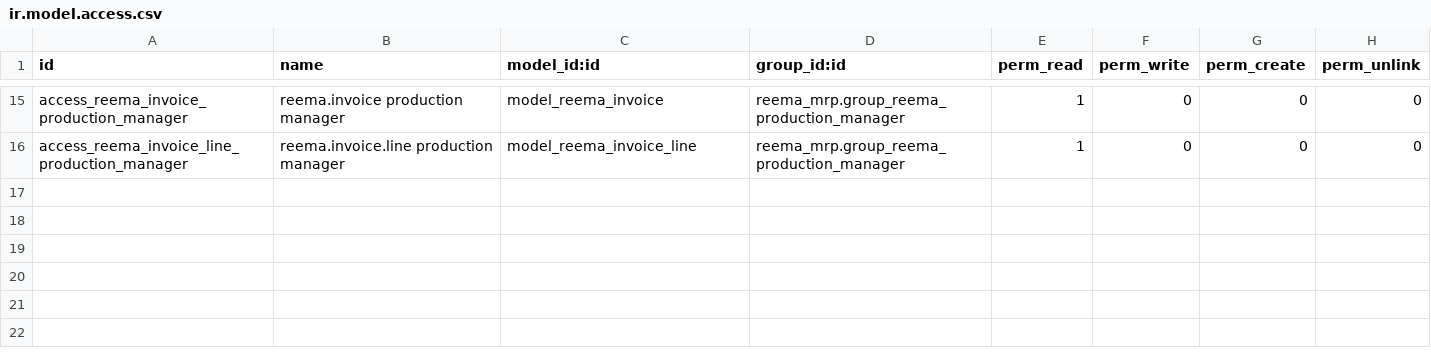
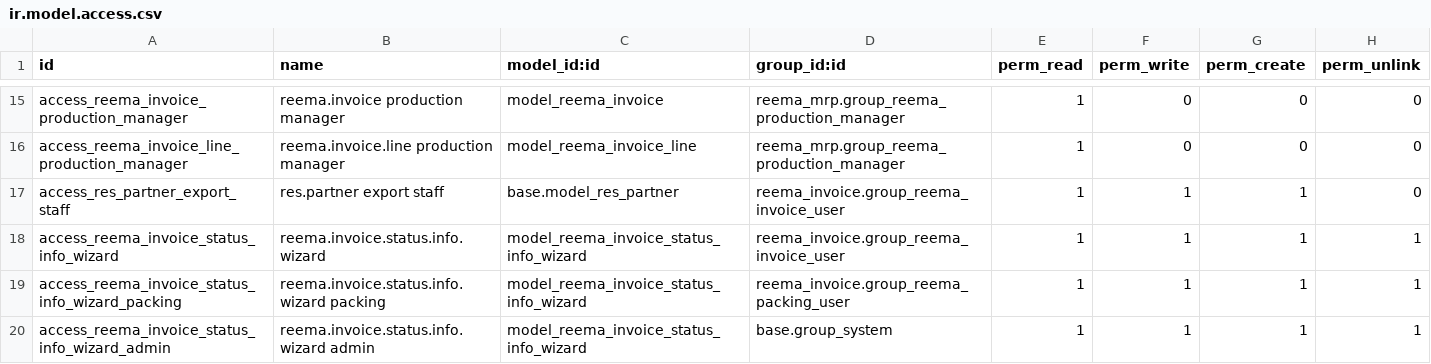
Before and after one commit to reematec/erpProject, a CSV file: custom_addons/reema_invoice/security/ir.model.access.csv, drawn as a sheet; only a part is shown, gaps mark what is left out.

```diff
--- a/custom_addons/reema_invoice/security/ir.model.access.csv
+++ b/custom_addons/reema_invoice/security/ir.model.access.csv
@@ -16 +16,5 @@ access_reema_invoice_production_manager,reema.invoice production manager,model_r
 access_reema_invoice_line_production_manager,reema.invoice.line production manager,model_reema_invoice_line,reema_mrp.group_reema_production_manager,1,0,0,0
+access_res_partner_export_staff,res.partner export staff,base.model_res_partner,reema_invoice.group_reema_invoice_user,1,1,1,0
+access_reema_invoice_status_info_wizard,reema.invoice.status.info.wizard,model_reema_invoice_status_info_wizard,reema_invoice.group_reema_invoice_user,1,1,1,1
+access_reema_invoice_status_info_wizard_packing,reema.invoice.status.info.wizard packing,model_reema_invoice_status_info_wizard,reema_invoice.group_reema_packing_user,1,1,1,1
+access_reema_invoice_status_info_wizard_admin,reema.invoice.status.info.wizard admin,model_reema_invoice_status_info_wizard,base.group_system,1,1,1,1
```
Also changed, not shown: custom_addons/reema_sampling/security/ir.model.access.csv, 41 other files.
